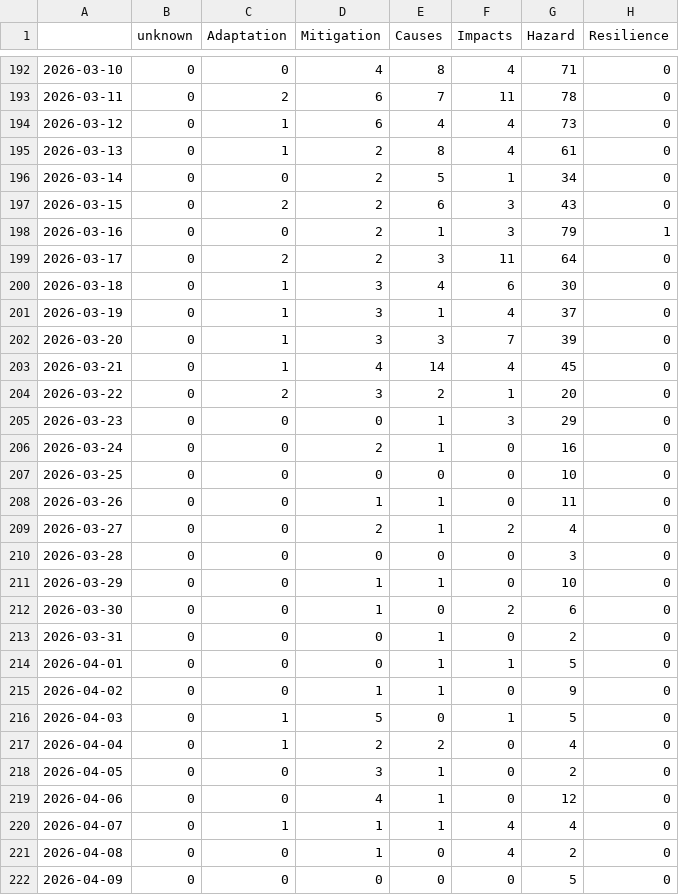
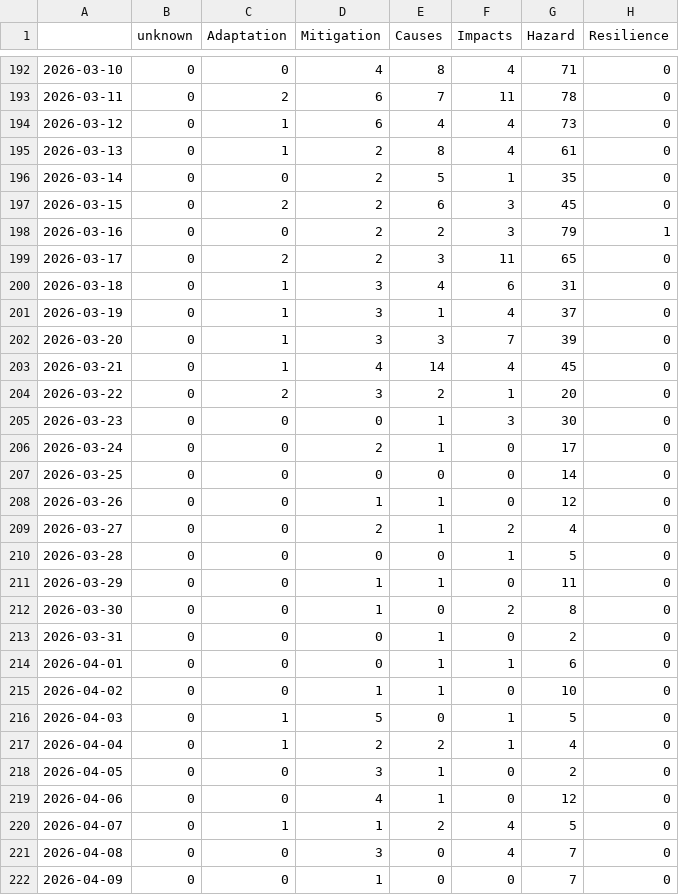
Before and after one commit to ms2329-news/collectionIsComing, a CSV file: csv/topics_date.csv, drawn as a sheet; only a part is shown, gaps mark what is left out; the diff covers the shown part only.

```diff
--- a/csv/topics_date.csv
+++ b/csv/topics_date.csv
@@ -195,7 +195,7 @@
 2026-03-13,0,1,2,8,4,61,0
-2026-03-14,0,0,2,5,1,34,0
-2026-03-15,0,2,2,6,3,43,0
-2026-03-16,0,0,2,1,3,79,1
-2026-03-17,0,2,2,3,11,64,0
-2026-03-18,0,1,3,4,6,30,0
+2026-03-14,0,0,2,5,1,35,0
+2026-03-15,0,2,2,6,3,45,0
+2026-03-16,0,0,2,2,3,79,1
+2026-03-17,0,2,2,3,11,65,0
+2026-03-18,0,1,3,4,6,31,0
 2026-03-19,0,1,3,1,4,37,0
@@ -204,19 +204,19 @@
 2026-03-22,0,2,3,2,1,20,0
-2026-03-23,0,0,0,1,3,29,0
-2026-03-24,0,0,2,1,0,16,0
-2026-03-25,0,0,0,0,0,10,0
-2026-03-26,0,0,1,1,0,11,0
+2026-03-23,0,0,0,1,3,30,0
+2026-03-24,0,0,2,1,0,17,0
+2026-03-25,0,0,0,0,0,14,0
+2026-03-26,0,0,1,1,0,12,0
 2026-03-27,0,0,2,1,2,4,0
-2026-03-28,0,0,0,0,0,3,0
-2026-03-29,0,0,1,1,0,10,0
-2026-03-30,0,0,1,0,2,6,0
+2026-03-28,0,0,0,0,1,5,0
+2026-03-29,0,0,1,1,0,11,0
+2026-03-30,0,0,1,0,2,8,0
 2026-03-31,0,0,0,1,0,2,0
-2026-04-01,0,0,0,1,1,5,0
-2026-04-02,0,0,1,1,0,9,0
+2026-04-01,0,0,0,1,1,6,0
+2026-04-02,0,0,1,1,0,10,0
 2026-04-03,0,1,5,0,1,5,0
-2026-04-04,0,1,2,2,0,4,0
+2026-04-04,0,1,2,2,1,4,0
 2026-04-05,0,0,3,1,0,2,0
 2026-04-06,0,0,4,1,0,12,0
-2026-04-07,0,1,1,1,4,4,0
-2026-04-08,0,0,1,0,4,2,0
-2026-04-09,0,0,0,0,0,5,0
+2026-04-07,0,1,1,2,4,5,0
+2026-04-08,0,0,3,0,4,7,0
+2026-04-09,0,0,1,0,0,7,0
```
Also changed, not shown: 1 added row and 3 edited cells elsewhere in this file, 5 other files.
